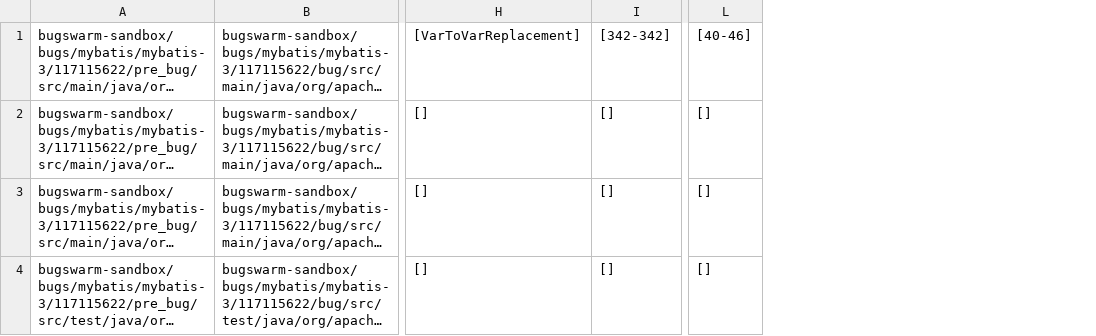
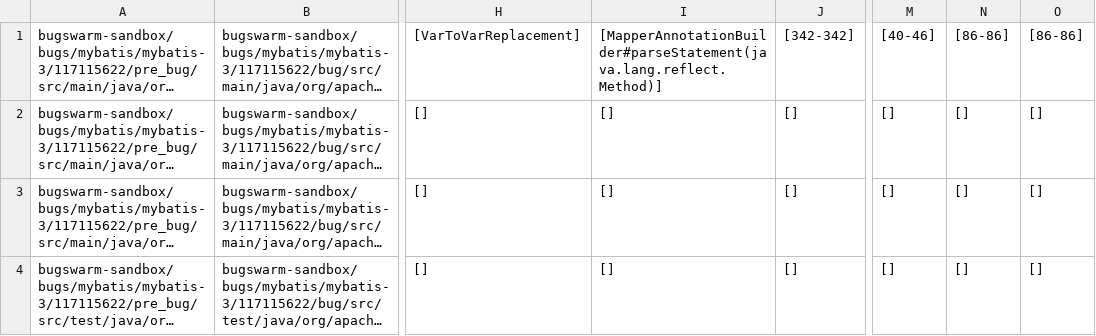
Before and after one commit to FranciscoRibeiro/bugswarm-case-studies, a CSV file: inferred/mybatis-mybatis-3-117115622.csv, drawn as a sheet; only a part is shown, gaps mark what is left out; long unchanged cells end in …; the diff names each change by its address in the sheet, - before the commit and + after, or states it on an @@ line.

```diff
--- a/inferred/mybatis-mybatis-3-117115622.csv
+++ b/inferred/mybatis-mybatis-3-117115622.csv
+column I, rows 1-4: [MapperAnnotationBuilder#parseStatement(java.lang.reflect.Method)] | [] | [] | []
+column N, rows 1-4: [86-86] | [] | [] | []
+column O, rows 1-4: [86-86] | [] | [] | []
```
Also changed, not shown: inferred/FluentLenium-FluentLenium-192472873.csv, inferred/apache-commons-lang-224267188.csv, 6 other files.
